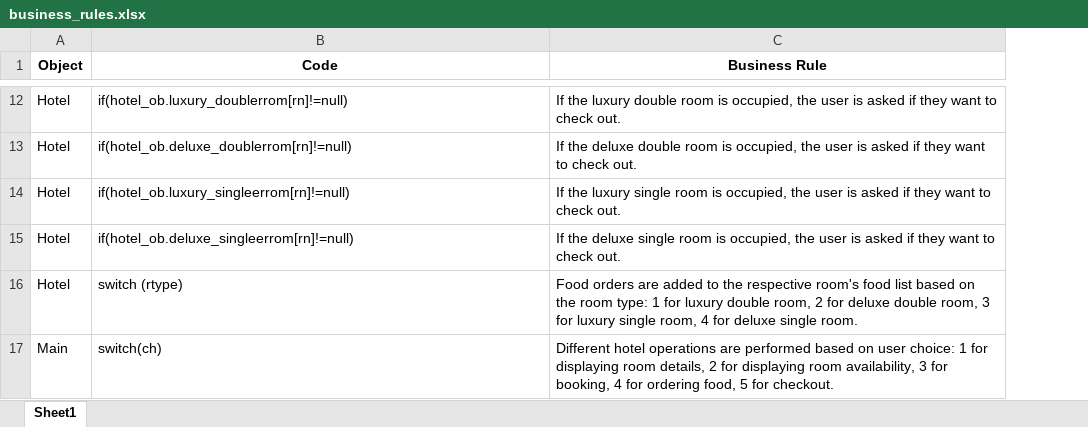
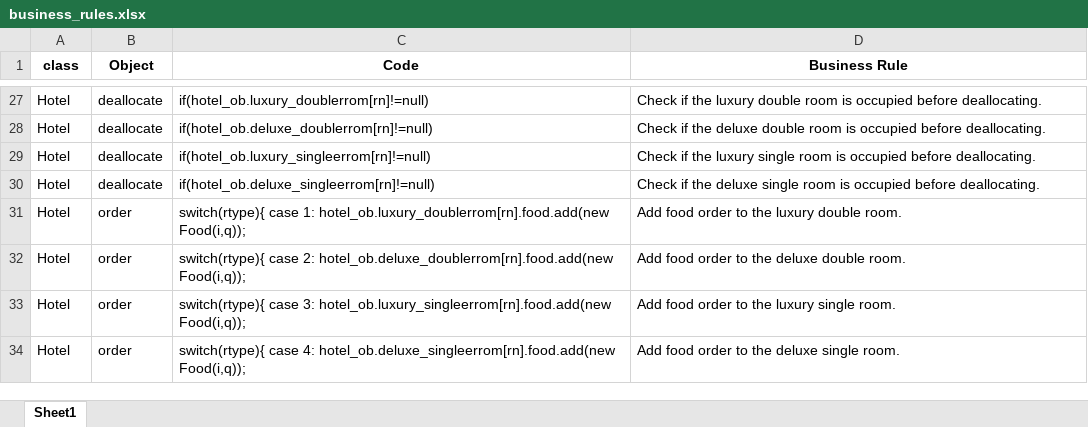
Before and after one commit to Davidizrailov/SQL-Converter, an Excel workbook: demo_files/output/business_rules.xlsx, sheet Sheet1, drawn as a sheet; only a part is shown, gaps mark what is left out; values as stored, in another font and other column widths than the file's, no borders; removed rows and columns are numbered as before the commit, all else as after; the diff covers the shown part only; the diff names each change by its address in the sheet, - before the commit and + after, or states it on an @@ line.

Commit message:
updated outputs for business rules

```diff
--- a/demo_files/output/business_rules.xlsx (sheet Sheet1)
+++ b/demo_files/output/business_rules.xlsx (sheet Sheet1)
+column B (Object), rows 27-30: all deallocate
-A1: Object
+A1: class
-D27 (Business Rule): If the luxury double room is occupied, the user is asked if they want to check out.
+D27 (Business Rule): Check if the luxury double room is occupied before deallocating.
-D28 (Business Rule): If the deluxe double room is occupied, the user is asked if they want to check out.
+D28 (Business Rule): Check if the deluxe double room is occupied before deallocating.
-D29 (Business Rule): If the luxury single room is occupied, the user is asked if they want to check out.
+D29 (Business Rule): Check if the luxury single room is occupied before deallocating.
-D30 (Business Rule): If the deluxe single room is occupied, the user is asked if they want to check out.
+D30 (Business Rule): Check if the deluxe single room is occupied before deallocating.
-row 16: Hotel | switch (rtype) | Food orders are added to the respective room's food list based on the room type: 1 for luxury double room, 2 for deluxe double room, 3 for luxury single room, 4 for deluxe single room.
-row 17: Main | switch(ch) | Different hotel operations are performed based on user choice: 1 for displaying room details, 2 for displaying room availability, 3 for booking, 4 for ordering food, 5 for checkout.
+row 31: Hotel | order | switch(rtype){ case 1: hotel_ob.luxury_doublerrom[rn].food.add(new Food(i,q)); | Add food order to the luxury double room.
+row 32: Hotel | order | switch(rtype){ case 2: hotel_ob.deluxe_doublerrom[rn].food.add(new Food(i,q)); | Add food order to the deluxe double room.
+row 33: Hotel | order | switch(rtype){ case 3: hotel_ob.luxury_singleerrom[rn].food.add(new Food(i,q)); | Add food order to the luxury single room.
+row 34: Hotel | order | switch(rtype){ case 4: hotel_ob.deluxe_singleerrom[rn].food.add(new Food(i,q)); | Add food order to the deluxe single room.
```
Also changed, not shown: 20 added rows, 5 removed rows and 9 edited cells elsewhere in this sheet, 2 other files.
